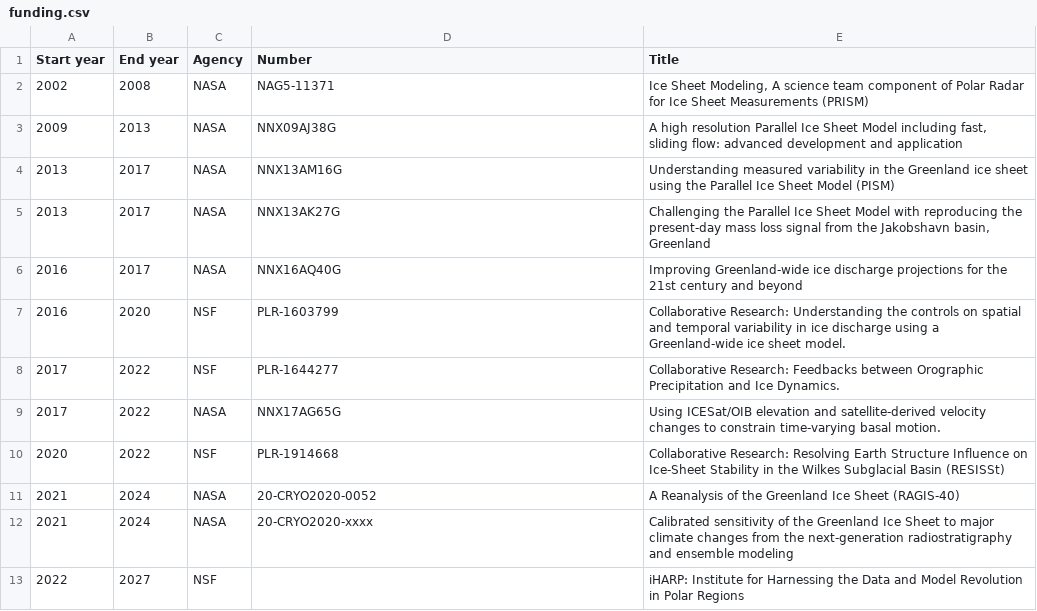
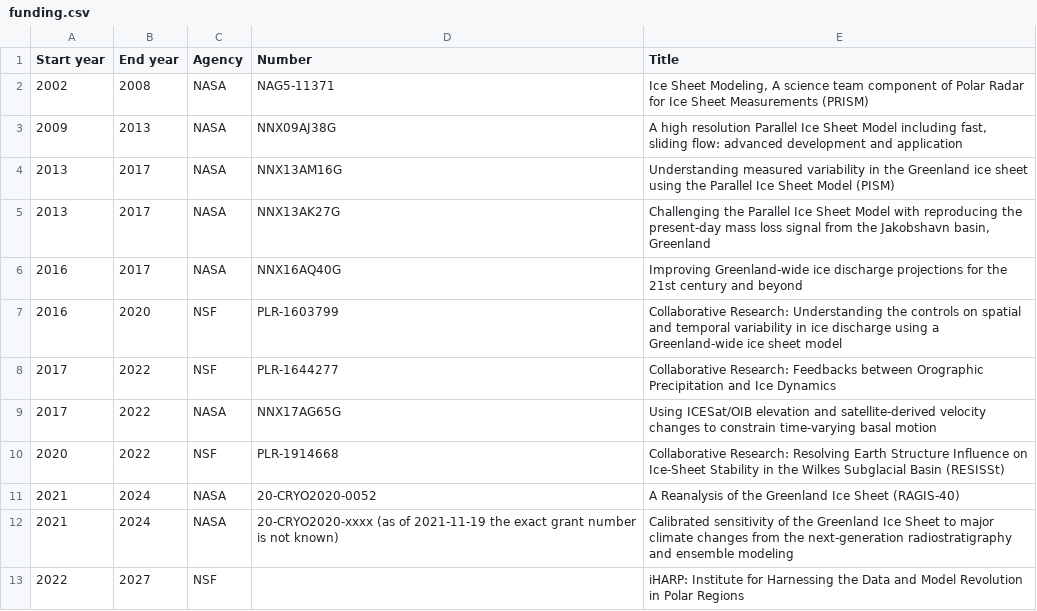
Before and after one commit to pism/pism, a CSV file: doc/funding.csv, drawn as a sheet.

Commit message:
Minor edits in funding.csv

```diff
--- a/doc/funding.csv
+++ b/doc/funding.csv
@@ -6,8 +6,8 @@ Start year, End year, Agency,  Number, Title
 2016, 2017, NASA, NNX16AQ40G,  Improving Greenland-wide ice discharge projections for the 21st century and beyond
-2016, 2020, NSF,  PLR-1603799, Collaborative Research: Understanding the controls on spatial and temporal variability in ice discharge using a Greenland-wide ice sheet model.
-2017, 2022, NSF,  PLR-1644277, Collaborative Research: Feedbacks between Orographic Precipitation and Ice Dynamics.
-2017, 2022, NASA, NNX17AG65G,  Using ICESat/OIB elevation and satellite-derived velocity changes to constrain time-varying basal motion.
+2016, 2020, NSF,  PLR-1603799, Collaborative Research: Understanding the controls on spatial and temporal variability in ice discharge using a Greenland-wide ice sheet model
+2017, 2022, NSF,  PLR-1644277, Collaborative Research: Feedbacks between Orographic Precipitation and Ice Dynamics
+2017, 2022, NASA, NNX17AG65G,  Using ICESat/OIB elevation and satellite-derived velocity changes to constrain time-varying basal motion
 2020, 2022, NSF, PLR-1914668, Collaborative Research: Resolving Earth Structure Influence on Ice-Sheet Stability in the Wilkes Subglacial Basin (RESISSt)
 2021, 2024, NASA, 20-CRYO2020-0052, A Reanalysis of the Greenland Ice Sheet (RAGIS-40)
-2021, 2024, NASA,  20-CRYO2020-xxxx, Calibrated sensitivity of the Greenland Ice Sheet to major climate changes from the next-generation radiostratigraphy and ensemble modeling
+2021, 2024, NASA,  20-CRYO2020-xxxx (as of 2021-11-19 the exact grant number is not known), Calibrated sensitivity of the Greenland Ice Sheet to major climate changes from the next-generation radiostratigraphy and ensemble modeling
 2022, 2027, NSF, , iHARP: Institute for Harnessing the Data and Model Revolution in Polar Regions
```
